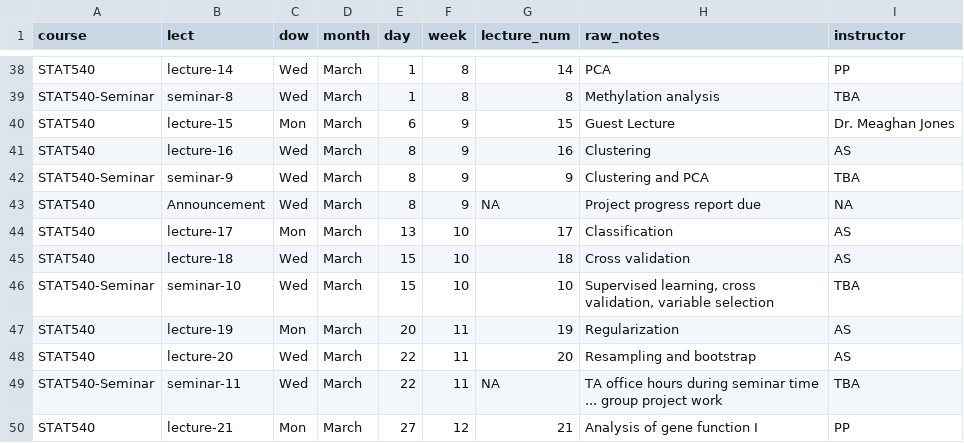
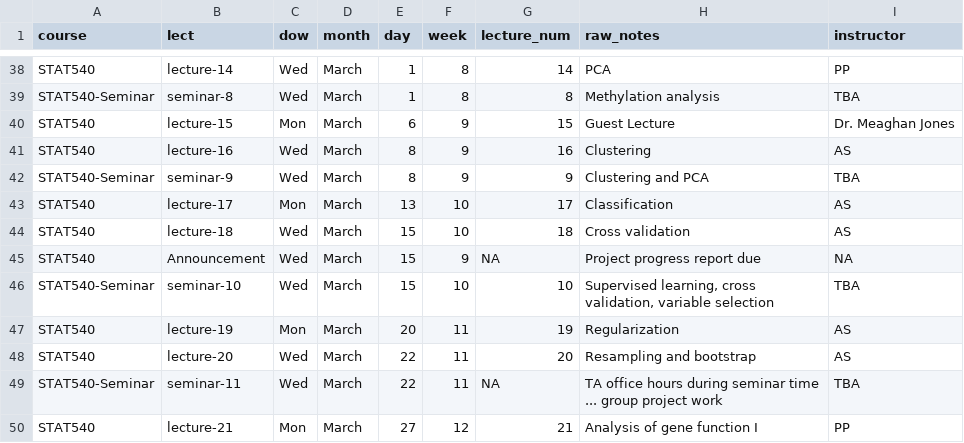
Before and after one commit to STAT540-UBC/STAT540-UBC.github.io, a CSV file: course-admin/schedule_2017.csv, drawn as a sheet; only a part is shown, gaps mark what is left out.

Commit message:
Change progress report deadline

```diff
--- a/course-admin/schedule_2017.csv
+++ b/course-admin/schedule_2017.csv
@@ -42,5 +42,5 @@ STAT540,lecture-16,Wed,March,8,9,16,Clustering,AS
 STAT540-Seminar,seminar-9,Wed,March,8,9,9,Clustering and PCA,TBA
-STAT540,Announcement,Wed,March,8,9,NA, Project progress report due,NA
 STAT540,lecture-17,Mon,March,13,10,17,Classification,AS
 STAT540,lecture-18,Wed,March,15,10,18,Cross validation,AS
+STAT540,Announcement,Wed,March,15,9,NA, Project progress report due,NA
 STAT540-Seminar,seminar-10,Wed,March,15,10,10,"Supervised learning, cross validation, variable selection",TBA
```
Also changed, not shown: 5 other files.
